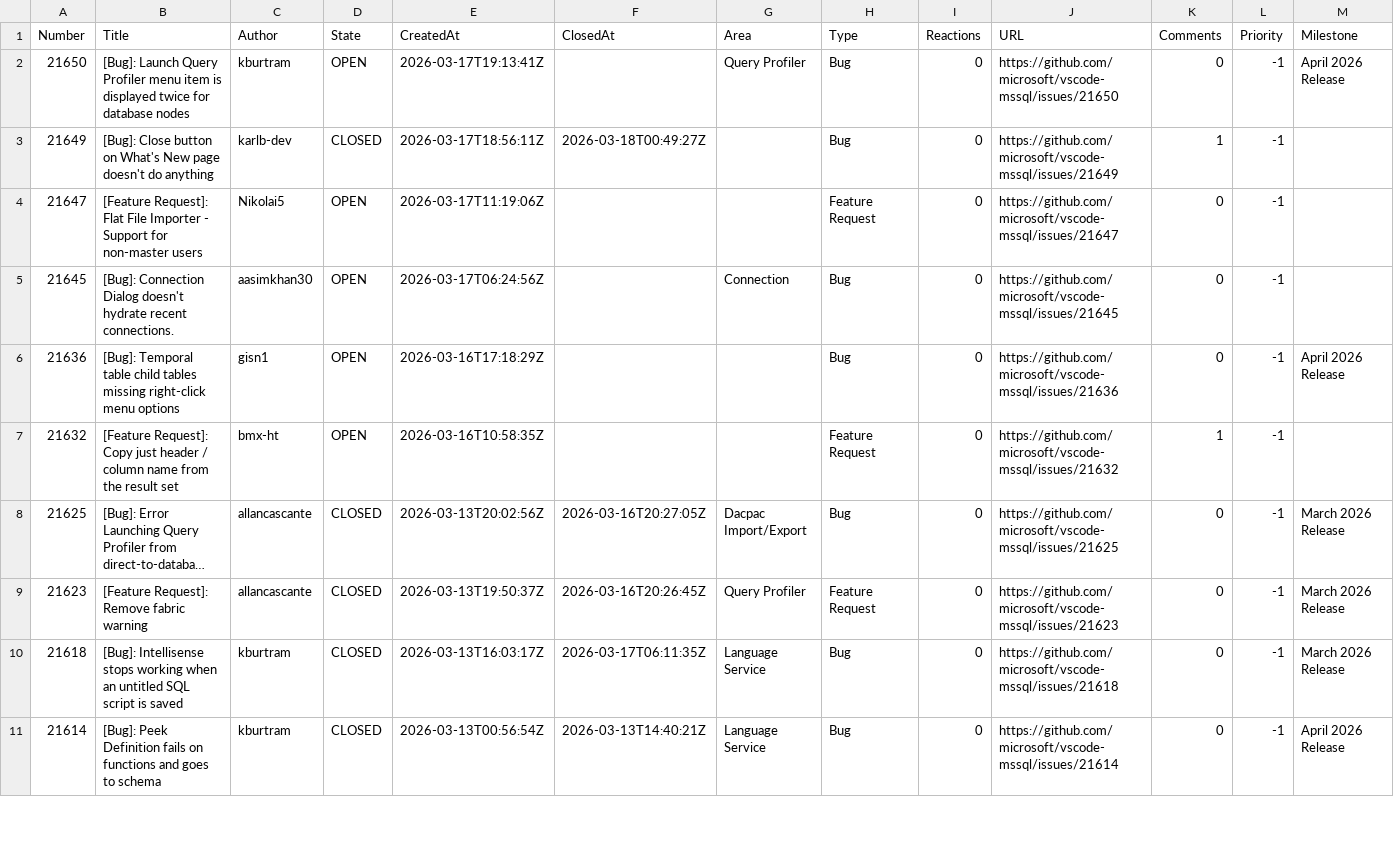
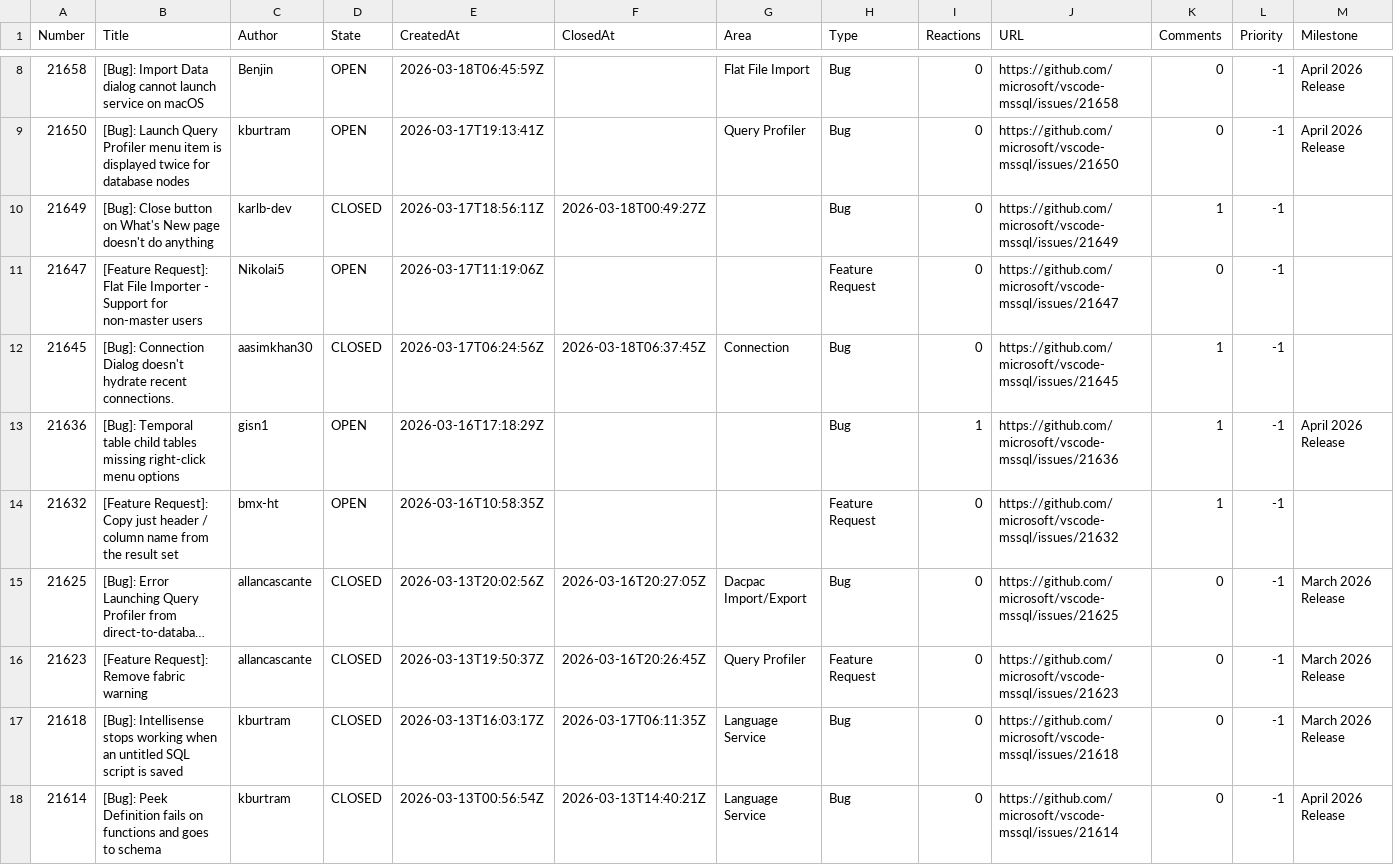
Before and after one commit to aasimkhan30/vscode-mssql-issues, a CSV file: microsoft-vscode-mssql-issues.csv, drawn as a sheet; only a part is shown, gaps mark what is left out; long unchanged cells end in …; the diff covers the shown part only.

```diff
--- a/microsoft-vscode-mssql-issues.csv
+++ b/microsoft-vscode-mssql-issues.csv
@@ -2 +8,2 @@ Number,Title,Author,State,CreatedAt,ClosedAt,Area,Type,Reactions,URL,Comments,Pr
+"21658","[Bug]: Import Data dialog cannot launch service on macOS","Benjin","OPEN","2026-03-18T06:45:59Z",,"Flat File Import","Bug","0","https://github.com/microsoft/vscode-mssql/issues/21658","0","-1","April 2026 Release"
 "21650","[Bug]: Launch Query Profiler menu item is displayed twice for database nodes","kburtram","OPEN","2026-03-17T19:13:41Z",,"Query Profiler","Bug","0","https://github.com/microsoft/vscode-mssql/issues/21650","0","-1","April 2026 Release"
@@ -4,4 +11,4 @@ Number,Title,Author,State,CreatedAt,ClosedAt,Area,Type,Reactions,URL,Comments,Pr
 "21647","[Feature Request]: Flat File Importer - Support for non-master users","Nikolai5","OPEN","2026-03-17T11:19:06Z",,"","Feature Request","0","https://github.com/microsoft/vscode-mssql/issues/21647","0","-1",
-"21645","[Bug]: Connection Dialog doesn't hydrate recent connections.","aasimkhan30","OPEN","2026-03-17T06:24:56Z",,"Connection","Bug","0","https://github.com/microsoft/vscode-mssql/issues/21645","0","-1",
-"21636","[Bug]: Temporal table child tables missing right-click menu options","gisn1","OPEN","2026-03-16T17:18:29Z",,"","Bug","0","https://github.com/microsoft/vscode-mssql/issues/21636","0","-1","April 2026 Release"
+"21645","[Bug]: Connection Dialog doesn't hydrate recent connections.","aasimkhan30","CLOSED","2026-03-17T06:24:56Z","2026-03-18T06:37:45Z","Connection","Bug","0","https://github.com/microsoft/vscode-mssql/issues/21645","1","-1",
+"21636","[Bug]: Temporal table child tables missing right-click menu options","gisn1","OPEN","2026-03-16T17:18:29Z",,"","Bug","1","https://github.com/microsoft/vscode-mssql/issues/21636","1","-1","April 2026 Release"
 "21632","[Feature Request]: Copy just header / column name from the result set","bmx-ht","OPEN","2026-03-16T10:58:35Z",,"","Feature Request","0","https://github.com/microsoft/vscode-mssql/issues/21632","1","-1",
```
Also changed, not shown: 6 added rows and 12 edited cells elsewhere in this file, 2 other files.
